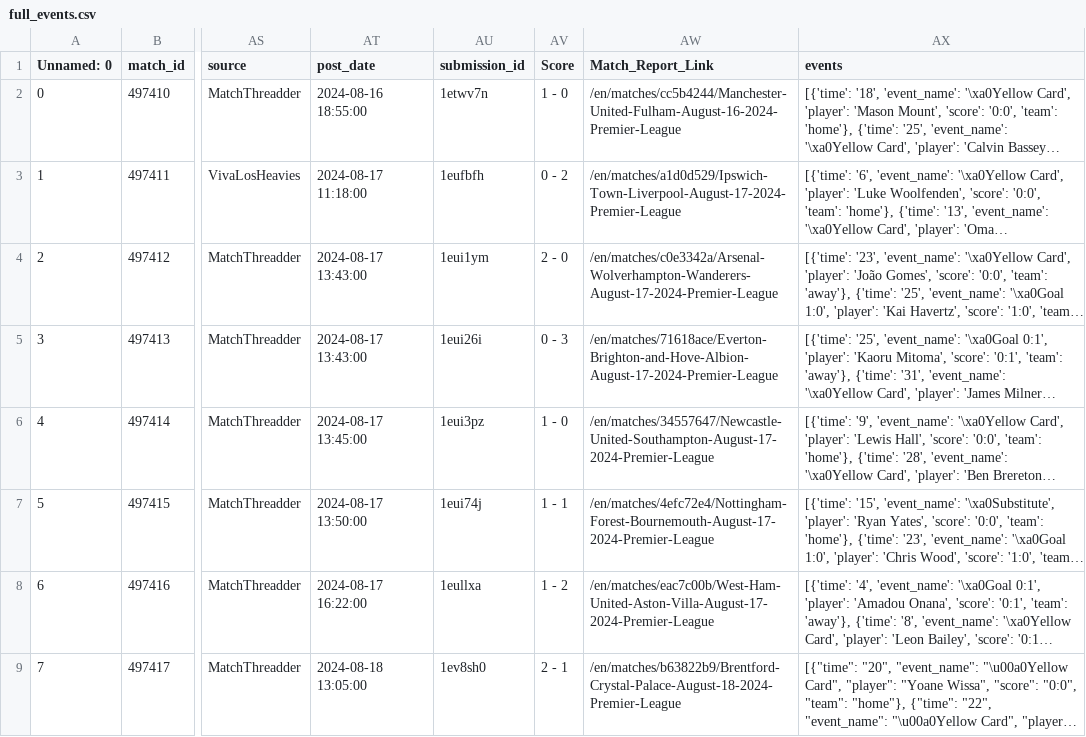
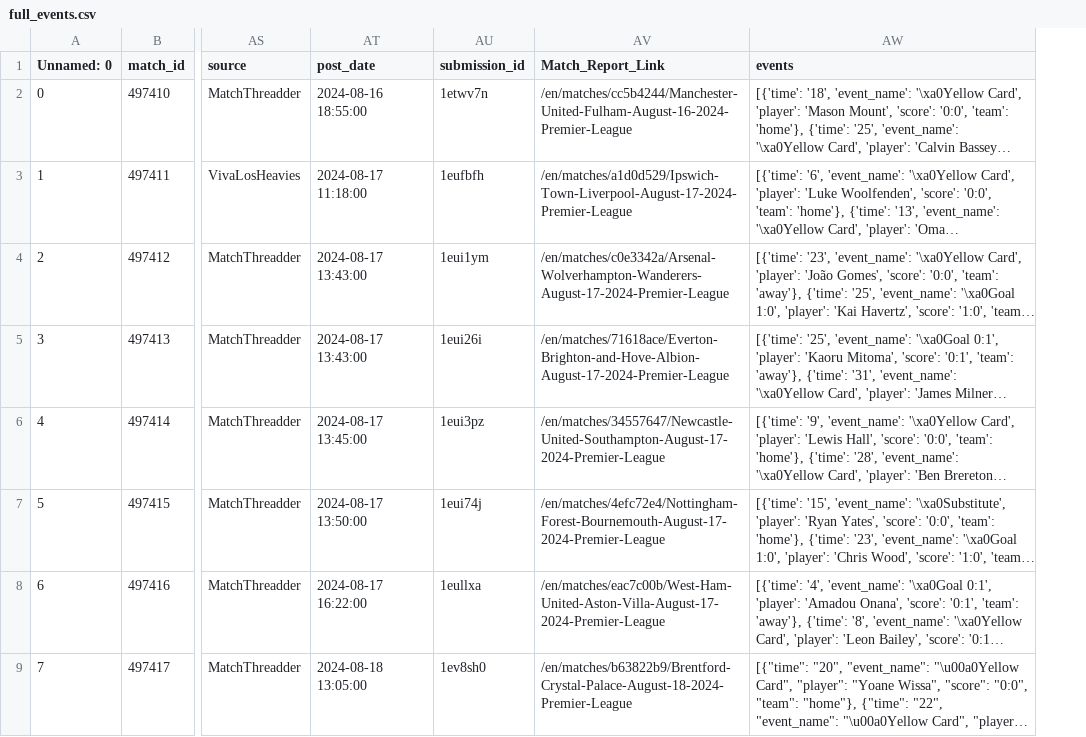
Before and after one commit to TuanMinhDo1203/Reddit_Sentiment_Analysis, a CSV file: dataframe/source_dashboard/full_events.csv, drawn as a sheet; only a part is shown, gaps mark what is left out; long unchanged cells end in …; the diff names each change by its address in the sheet, - before the commit and + after, or states it on an @@ line.

Commit message:
full events ko score

```diff
--- a/dataframe/source_dashboard/full_events.csv
+++ b/dataframe/source_dashboard/full_events.csv
-column AV (Score), rows 2-9: 1 - 0 | 0 - 2 | 2 - 0 | 0 - 3 | 1 - 0 | 1 - 1 | 1 - 2 | 2 - 1
```
